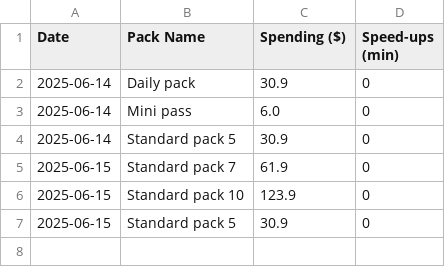
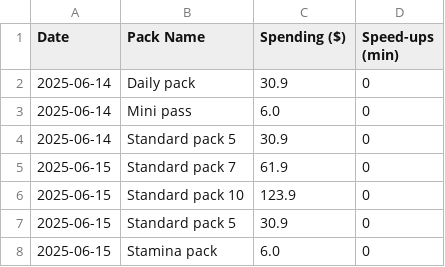
Before and after one commit to zagojulio/wos-calc, a CSV file: data/manual_purchases.csv, drawn as a sheet.

Commit message:
[ADJUST]: Improve Pack Purchases tab layout and controls

```diff
--- a/data/manual_purchases.csv
+++ b/data/manual_purchases.csv
@@ -7 +7,2 @@ Date,Pack Name,Spending ($),Speed-ups (min)
 2025-06-15,Standard pack 5,30.9,0
+2025-06-15,Stamina pack,6.0,0
```
Also changed, not shown: 2 other files.
